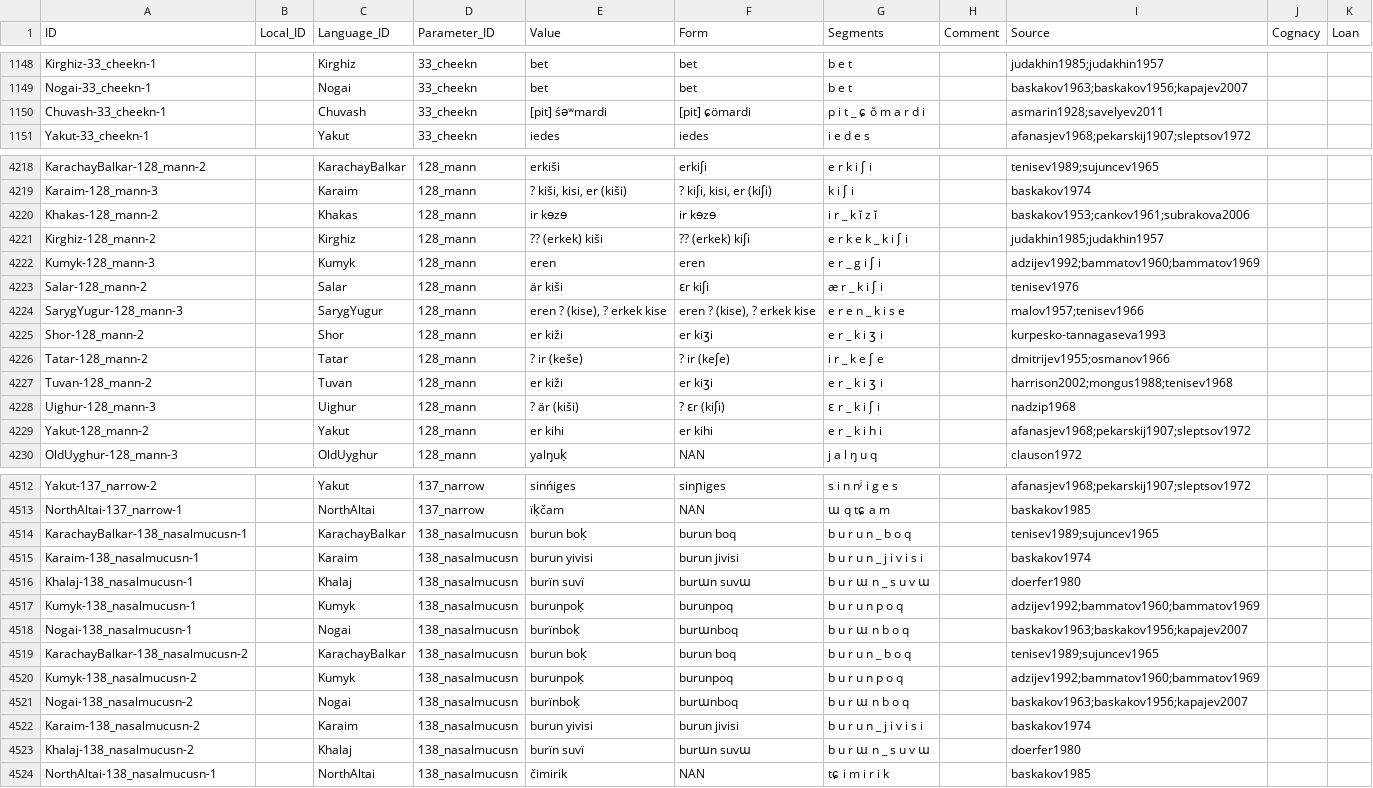
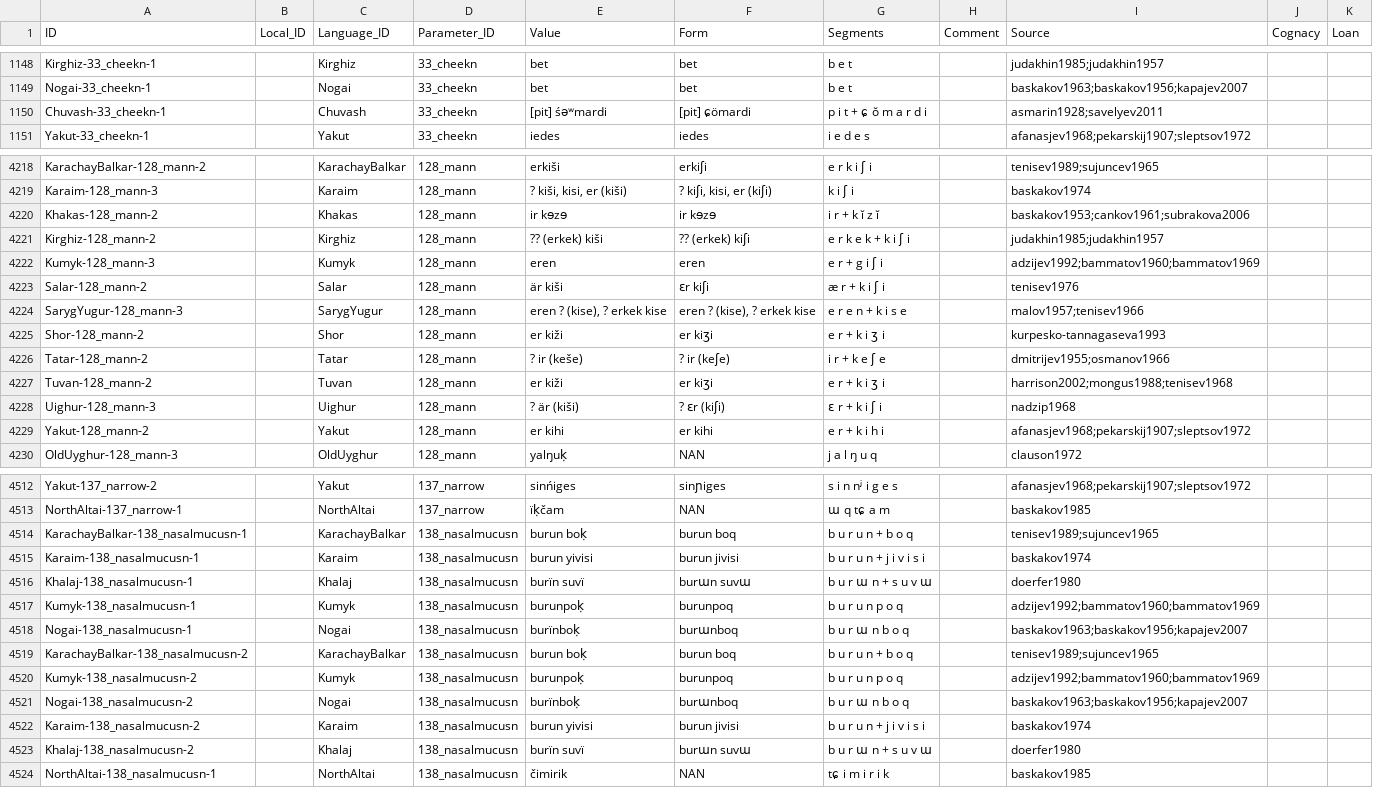
Before and after one commit to lexibank/savelyevturkic, a CSV file: cldf/forms.csv, drawn as a sheet; only a part is shown, gaps mark what is left out; the diff covers the shown part only.

```diff
--- a/cldf/forms.csv
+++ b/cldf/forms.csv
@@ -1149,3 +1149,3 @@ Kirghiz-33_cheekn-1,,Kirghiz,33_cheekn,bet,bet,b e t,,judakhin1985;judakhin1957,
 Nogai-33_cheekn-1,,Nogai,33_cheekn,bet,bet,b e t,,baskakov1963;baskakov1956;kapajev2007,,
-Chuvash-33_cheekn-1,,Chuvash,33_cheekn,[pit] śəʷmardi,[pit] ɕömardi,p i t _ ɕ ŏ m a r d i,,asmarin1928;savelyev2011,,
+Chuvash-33_cheekn-1,,Chuvash,33_cheekn,[pit] śəʷmardi,[pit] ɕömardi,p i t + ɕ ŏ m a r d i,,asmarin1928;savelyev2011,,
 Yakut-33_cheekn-1,,Yakut,33_cheekn,iedes,iedes,i e d e s,,afanasjev1968;pekarskij1907;sleptsov1972,,
@@ -4219,12 +4219,12 @@ KarachayBalkar-128_mann-2,,KarachayBalkar,128_mann,erkiši,erkiʃi,e r k i ʃ i,
 Karaim-128_mann-3,,Karaim,128_mann,"? kiši, kisi, er (kiši)","? kiʃi, kisi, er (kiʃi)",k i ʃ i,,baskakov1974,,
-Khakas-128_mann-2,,Khakas,128_mann,ir kɘzɘ,ir kɘzɘ,i r _ k ĭ z ĭ,,baskakov1953;cankov1961;subrakova2006,,
-Kirghiz-128_mann-2,,Kirghiz,128_mann,?? (erkek) kiši,?? (erkek) kiʃi,e r k e k _ k i ʃ i,,judakhin1985;judakhin1957,,
-Kumyk-128_mann-3,,Kumyk,128_mann,eren,eren,e r _ g i ʃ i,,adzijev1992;bammatov1960;bammatov1969,,
-Salar-128_mann-2,,Salar,128_mann,är kiši,ɛr kiʃi,æ r _ k i ʃ i,,tenisev1976,,
-SarygYugur-128_mann-3,,SarygYugur,128_mann,"eren ? (kise), ? erkek kise","eren ? (kise), ? erkek kise",e r e n _ k i s e,,malov1957;tenisev1966,,
-Shor-128_mann-2,,Shor,128_mann,er kiži,er kiʒi,e r _ k i ʒ i,,kurpesko-tannagaseva1993,,
-Tatar-128_mann-2,,Tatar,128_mann,? ir (keše),? ir (keʃe),i r _ k e ʃ e,,dmitrijev1955;osmanov1966,,
-Tuvan-128_mann-2,,Tuvan,128_mann,er kiži,er kiʒi,e r _ k i ʒ i,,harrison2002;mongus1988;tenisev1968,,
-Uighur-128_mann-3,,Uighur,128_mann,? är (kiši),? ɛr (kiʃi),ɛ r _ k i ʃ i,,nadzip1968,,
-Yakut-128_mann-2,,Yakut,128_mann,er kihi,er kihi,e r _ k i h i,,afanasjev1968;pekarskij1907;sleptsov1972,,
+Khakas-128_mann-2,,Khakas,128_mann,ir kɘzɘ,ir kɘzɘ,i r + k ĭ z ĭ,,baskakov1953;cankov1961;subrakova2006,,
+Kirghiz-128_mann-2,,Kirghiz,128_mann,?? (erkek) kiši,?? (erkek) kiʃi,e r k e k + k i ʃ i,,judakhin1985;judakhin1957,,
+Kumyk-128_mann-3,,Kumyk,128_mann,eren,eren,e r + g i ʃ i,,adzijev1992;bammatov1960;bammatov1969,,
+Salar-128_mann-2,,Salar,128_mann,är kiši,ɛr kiʃi,æ r + k i ʃ i,,tenisev1976,,
+SarygYugur-128_mann-3,,SarygYugur,128_mann,"eren ? (kise), ? erkek kise","eren ? (kise), ? erkek kise",e r e n + k i s e,,malov1957;tenisev1966,,
+Shor-128_mann-2,,Shor,128_mann,er kiži,er kiʒi,e r + k i ʒ i,,kurpesko-tannagaseva1993,,
+Tatar-128_mann-2,,Tatar,128_mann,? ir (keše),? ir (keʃe),i r + k e ʃ e,,dmitrijev1955;osmanov1966,,
+Tuvan-128_mann-2,,Tuvan,128_mann,er kiži,er kiʒi,e r + k i ʒ i,,harrison2002;mongus1988;tenisev1968,,
+Uighur-128_mann-3,,Uighur,128_mann,? är (kiši),? ɛr (kiʃi),ɛ r + k i ʃ i,,nadzip1968,,
+Yakut-128_mann-2,,Yakut,128_mann,er kihi,er kihi,e r + k i h i,,afanasjev1968;pekarskij1907;sleptsov1972,,
 OldUyghur-128_mann-3,,OldUyghur,128_mann,yalŋuḳ,NAN,j a l ŋ u q,,clauson1972,,
@@ -4513,12 +4513,12 @@ Yakut-137_narrow-2,,Yakut,137_narrow,sinńiges,sinɲiges,s i n nʲ i g e s,,afan
 NorthAltai-137_narrow-1,,NorthAltai,137_narrow,ïḳčam,NAN,ɯ q tɕ a m,,baskakov1985,,
-KarachayBalkar-138_nasalmucusn-1,,KarachayBalkar,138_nasalmucusn,burun boḳ,burun boq,b u r u n _ b o q,,tenisev1989;sujuncev1965,,
-Karaim-138_nasalmucusn-1,,Karaim,138_nasalmucusn,burun yivisi,burun jivisi,b u r u n _ j i v i s i,,baskakov1974,,
-Khalaj-138_nasalmucusn-1,,Khalaj,138_nasalmucusn,burïn suvï,burɯn suvɯ,b u r ɯ n _ s u v ɯ,,doerfer1980,,
+KarachayBalkar-138_nasalmucusn-1,,KarachayBalkar,138_nasalmucusn,burun boḳ,burun boq,b u r u n + b o q,,tenisev1989;sujuncev1965,,
+Karaim-138_nasalmucusn-1,,Karaim,138_nasalmucusn,burun yivisi,burun jivisi,b u r u n + j i v i s i,,baskakov1974,,
+Khalaj-138_nasalmucusn-1,,Khalaj,138_nasalmucusn,burïn suvï,burɯn suvɯ,b u r ɯ n + s u v ɯ,,doerfer1980,,
 Kumyk-138_nasalmucusn-1,,Kumyk,138_nasalmucusn,burunpoḳ,burunpoq,b u r u n p o q,,adzijev1992;bammatov1960;bammatov1969,,
 Nogai-138_nasalmucusn-1,,Nogai,138_nasalmucusn,burïnboḳ,burɯnboq,b u r ɯ n b o q,,baskakov1963;baskakov1956;kapajev2007,,
-KarachayBalkar-138_nasalmucusn-2,,KarachayBalkar,138_nasalmucusn,burun boḳ,burun boq,b u r u n _ b o q,,tenisev1989;sujuncev1965,,
+KarachayBalkar-138_nasalmucusn-2,,KarachayBalkar,138_nasalmucusn,burun boḳ,burun boq,b u r u n + b o q,,tenisev1989;sujuncev1965,,
 Kumyk-138_nasalmucusn-2,,Kumyk,138_nasalmucusn,burunpoḳ,burunpoq,b u r u n p o q,,adzijev1992;bammatov1960;bammatov1969,,
 Nogai-138_nasalmucusn-2,,Nogai,138_nasalmucusn,burïnboḳ,burɯnboq,b u r ɯ n b o q,,baskakov1963;baskakov1956;kapajev2007,,
-Karaim-138_nasalmucusn-2,,Karaim,138_nasalmucusn,burun yivisi,burun jivisi,b u r u n _ j i v i s i,,baskakov1974,,
-Khalaj-138_nasalmucusn-2,,Khalaj,138_nasalmucusn,burïn suvï,burɯn suvɯ,b u r ɯ n _ s u v ɯ,,doerfer1980,,
+Karaim-138_nasalmucusn-2,,Karaim,138_nasalmucusn,burun yivisi,burun jivisi,b u r u n + j i v i s i,,baskakov1974,,
+Khalaj-138_nasalmucusn-2,,Khalaj,138_nasalmucusn,burïn suvï,burɯn suvɯ,b u r ɯ n + s u v ɯ,,doerfer1980,,
 NorthAltai-138_nasalmucusn-1,,NorthAltai,138_nasalmucusn,čimirik,NAN,tɕ i m i r i k,,baskakov1985,,
```
Also changed, not shown: 85 edited cells elsewhere in this file, cldf/cognates.csv, 3 other files.
